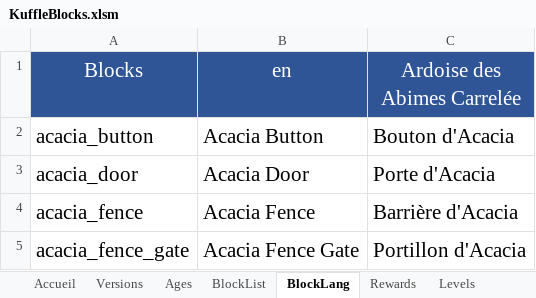
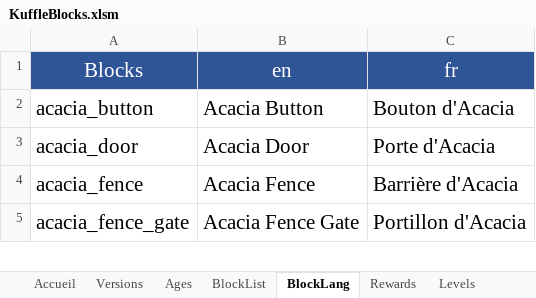
Before and after one commit to KosmosUniverse/KuffleBlocks, an Excel workbook: KuffleBlocks.xlsm, sheet BlockLang, drawn as a sheet; only a part is shown; values as stored, in another font and other column widths than the file's, no borders; conditional formats not drawn; the diff names each change by its address in the sheet, - before the commit and + after, or states it on an @@ line.

```diff
--- a/KuffleBlocks.xlsm (sheet BlockLang)
+++ b/KuffleBlocks.xlsm (sheet BlockLang)
-C1: Ardoise des Abimes Carrelée
+C1: fr
```
Also changed, not shown: sheet BlockList, sheet SBTT, 14 other files.
